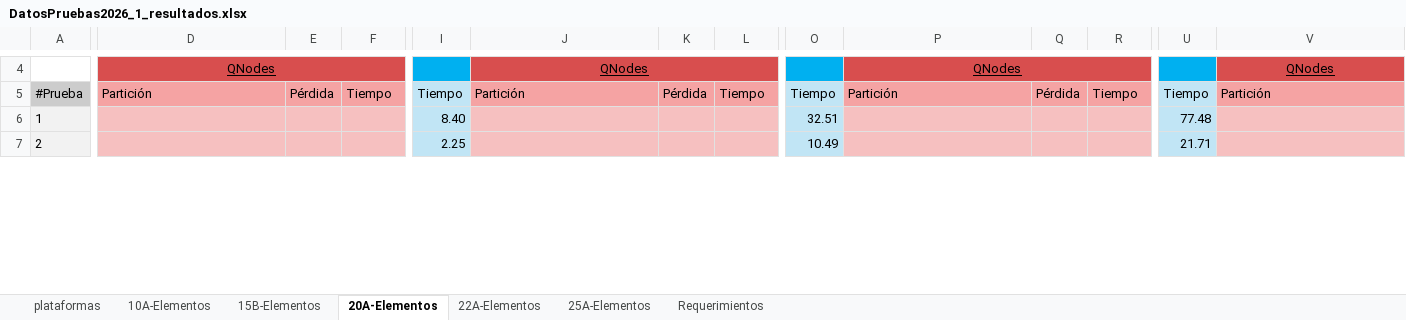
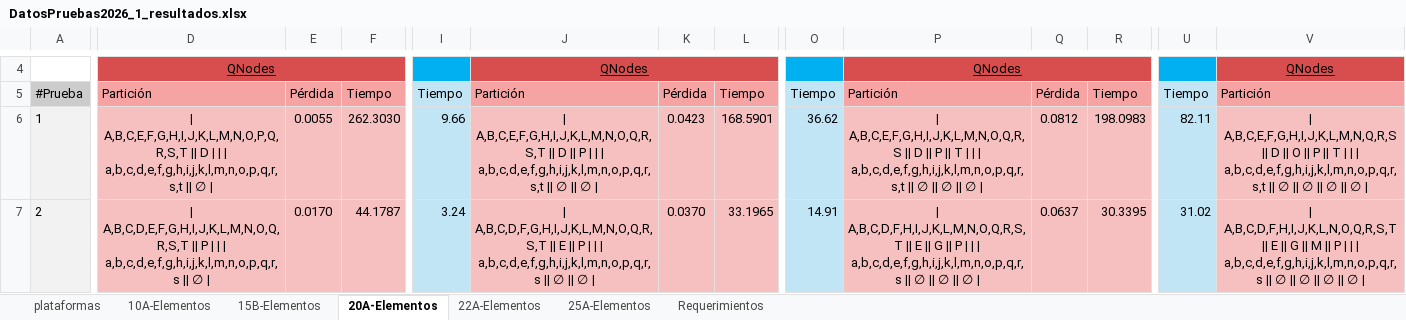
Before and after one commit to leidyNieto/ProyectoAnalisisParticiones2026-1, an Excel workbook: results/DatosPruebas2026_1_resultados.xlsx, sheet 20A-Elementos, drawn as a sheet; only a part is shown, gaps mark what is left out; values as stored, in another font and other column widths than the file's, no borders; the diff covers the shown part only; the diff names each change by its address in the sheet, - before the commit and + after, or states it on an @@ line.

```diff
--- a/results/DatosPruebas2026_1_resultados.xlsx (sheet 20A-Elementos)
+++ b/results/DatosPruebas2026_1_resultados.xlsx (sheet 20A-Elementos)
-D6: (empty)
+D6: | A,B,C,E,F,G,H,I,J,K,L,M,N,O,P,Q,R,S,T || D | | | a,b,c,d,e,f,g,h,i,j,k,l,m,n,o,p,q,r,s,t || ∅ |
-E6: (empty)
+E6: 0.0055
-F6: (empty)
+F6: 262.3030
-I6: 8.40
+I6: 9.66
-J6: (empty)
+J6: | A,B,C,E,F,G,H,I,J,K,L,M,N,O,Q,R,S,T || D || P | | | a,b,c,d,e,f,g,h,i,j,k,l,m,n,o,p,q,r,s,t || ∅ || ∅ |
-K6: (empty)
+K6: 0.0423
-L6: (empty)
+L6: 168.5901
-O6: 32.51
+O6: 36.62
-P6: (empty)
+P6: | A,B,C,E,F,G,H,I,J,K,L,M,N,O,Q,R,S || D || P || T | | | a,b,c,d,e,f,g,h,i,j,k,l,m,n,o,p,q,r,s,t || ∅ || ∅ || ∅ |
-Q6: (empty)
+Q6: 0.0812
-R6: (empty)
+R6: 198.0983
-U6: 77.48
+U6: 82.11
-V6: (empty)
+V6: | A,B,C,E,F,G,H,I,J,K,L,M,N,Q,R,S || D || O || P || T | | | a,b,c,d,e,f,g,h,i,j,k,l,m,n,o,p,q,r,s,t || ∅ || ∅ || ∅ || ∅ |
-D7: (empty)
+D7: | A,B,C,D,E,F,G,H,I,J,K,L,M,N,O,Q,R,S,T || P | | | a,b,c,d,e,f,g,h,i,j,k,l,m,n,o,p,q,r,s || ∅ |
-E7: (empty)
+E7: 0.0170
-F7: (empty)
+F7: 44.1787
-I7: 2.25
+I7: 3.24
-J7: (empty)
+J7: | A,B,C,D,F,G,H,I,J,K,L,M,N,O,Q,R,S,T || E || P | | | a,b,c,d,e,f,g,h,i,j,k,l,m,n,o,p,q,r,s || ∅ || ∅ |
-K7: (empty)
+K7: 0.0370
-L7: (empty)
+L7: 33.1965
-O7: 10.49
+O7: 14.91
-P7: (empty)
+P7: | A,B,C,D,F,H,I,J,K,L,M,N,O,Q,R,S,T || E || G || P | | | a,b,c,d,e,f,g,h,i,j,k,l,m,n,o,p,q,r,s || ∅ || ∅ || ∅ |
-Q7: (empty)
+Q7: 0.0637
-R7: (empty)
+R7: 30.3395
-U7: 21.71
+U7: 31.02
-V7: (empty)
+V7: | A,B,C,D,F,H,I,J,K,L,N,O,Q,R,S,T || E || G || M || P | | | a,b,c,d,e,f,g,h,i,j,k,l,m,n,o,p,q,r,s || ∅ || ∅ || ∅ || ∅ |
```
Also changed, not shown: 772 edited cells elsewhere in this sheet, sheet 15B-Elementos, sheet 10A-Elementos, sheet 22A-Elementos, 55 other files.
